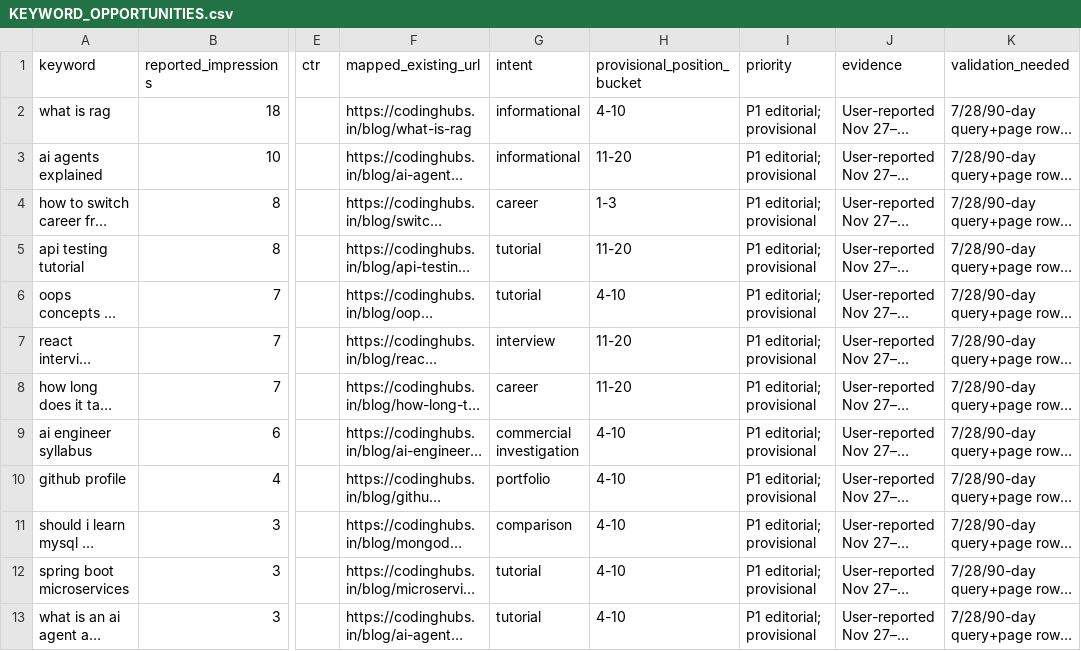
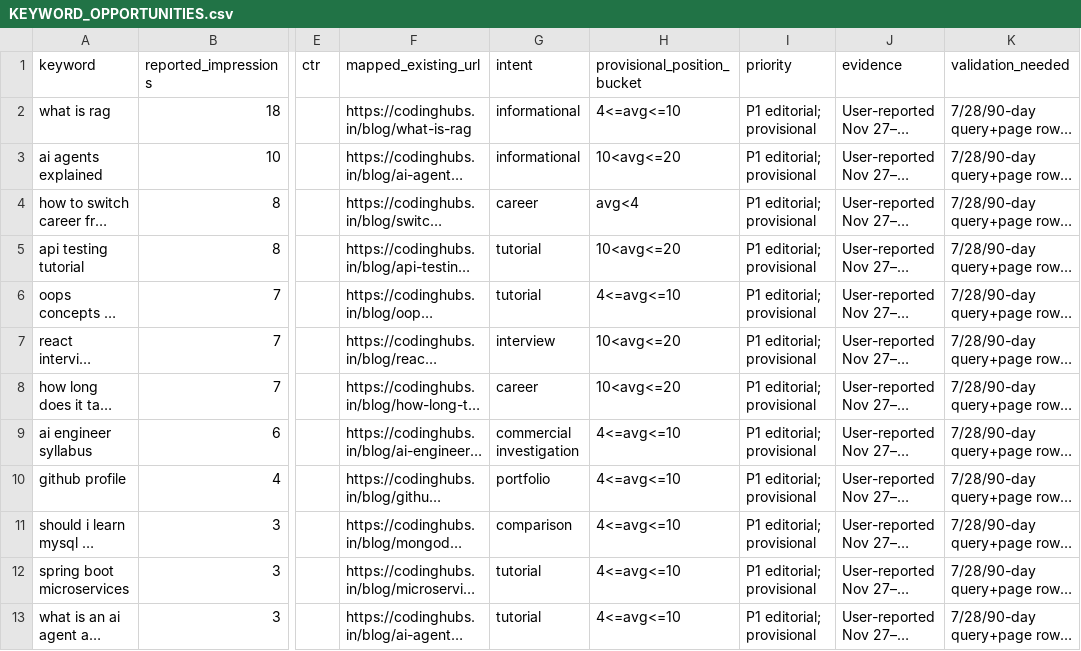
Before and after one commit to abhiroy00/codinghubs, a CSV file: KEYWORD_OPPORTUNITIES.csv, drawn as a sheet; only a part is shown, gaps mark what is left out; long unchanged cells end in …; the diff names each change by its address in the sheet, - before the commit and + after, or states it on an @@ line.

```diff
--- a/KEYWORD_OPPORTUNITIES.csv
+++ b/KEYWORD_OPPORTUNITIES.csv
-H2 (provisional_position_bucket): 4-10
+H2 (provisional_position_bucket): 4<=avg<=10
-H3 (provisional_position_bucket): 11-20
+H3 (provisional_position_bucket): 10<avg<=20
-H4 (provisional_position_bucket): 1-3
+H4 (provisional_position_bucket): avg<4
-H5 (provisional_position_bucket): 11-20
+H5 (provisional_position_bucket): 10<avg<=20
-H6 (provisional_position_bucket): 4-10
+H6 (provisional_position_bucket): 4<=avg<=10
-H7:H8 (provisional_position_bucket): 11-20
+H7:H8 (provisional_position_bucket): 10<avg<=20
-H9:H13 (provisional_position_bucket): 4-10
+H9:H13 (provisional_position_bucket): 4<=avg<=10
```
Also changed, not shown: PAGE_OPTIMIZATION_PRIORITY.csv, SEO_URL_INVENTORY.csv, 9 other files.
